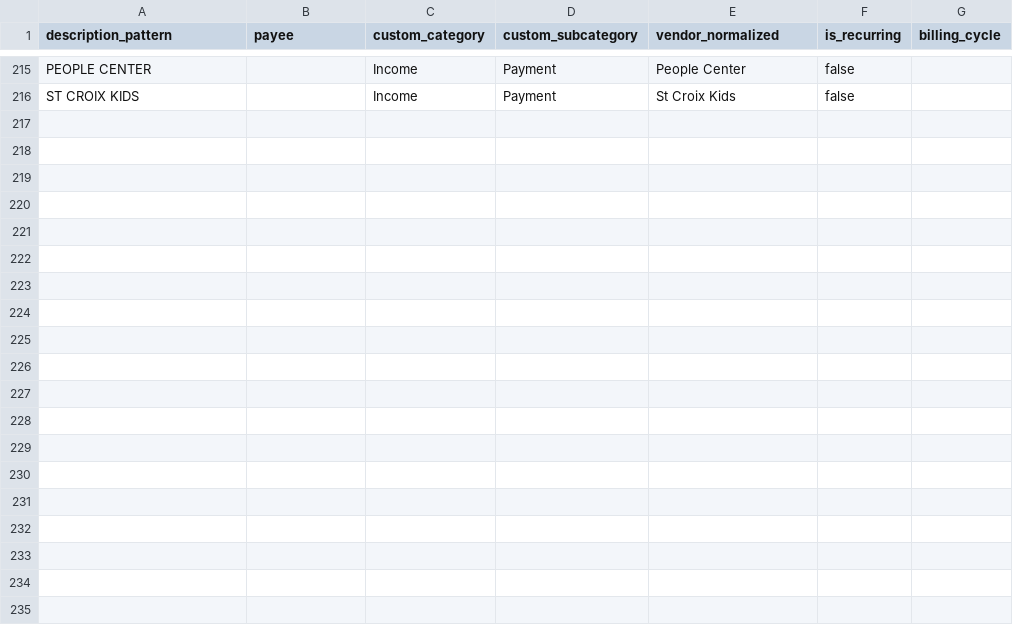
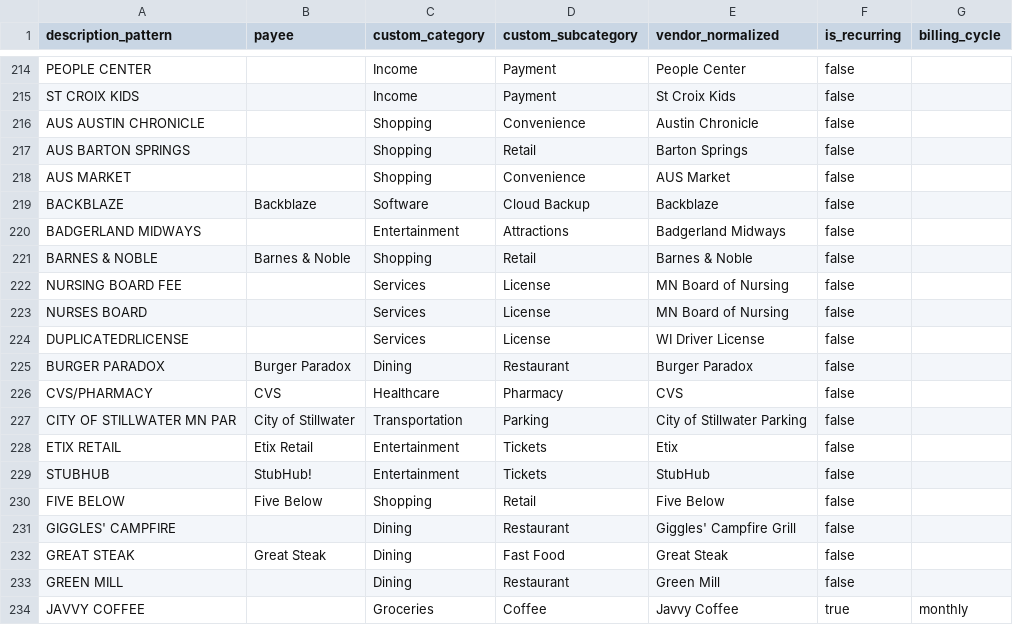
Before and after one commit to mdamberg/homelab, a CSV file: dbt/home_metrics_dbt/seeds/map_transactions.csv, drawn as a sheet; only a part is shown, gaps mark what is left out; the diff covers the shown part only; the diff names each change by its address in the sheet, - before the commit and + after, or states it on an @@ line.

Commit message:
added new rows to tx mapping file

```diff
--- a/dbt/home_metrics_dbt/seeds/map_transactions.csv
+++ b/dbt/home_metrics_dbt/seeds/map_transactions.csv
+row 216: AUS AUSTIN CHRONICLE |  | Shopping | Convenience | Austin Chronicle | false
+row 217: AUS BARTON SPRINGS |  | Shopping | Retail | Barton Springs | false
+row 218: AUS MARKET |  | Shopping | Convenience | AUS Market | false
+row 219: BACKBLAZE | Backblaze | Software | Cloud Backup | Backblaze | false
+row 220: BADGERLAND MIDWAYS |  | Entertainment | Attractions | Badgerland Midways | false
+row 221: BARNES & NOBLE | Barnes & Noble | Shopping | Retail | Barnes & Noble | false
+row 222: NURSING BOARD FEE |  | Services | License | MN Board of Nursing | false
+row 223: NURSES BOARD |  | Services | License | MN Board of Nursing | false
+row 224: DUPLICATEDRLICENSE |  | Services | License | WI Driver License | false
+row 225: BURGER PARADOX | Burger Paradox | Dining | Restaurant | Burger Paradox | false
+row 226: CVS/PHARMACY | CVS | Healthcare | Pharmacy | CVS | false
+row 227: CITY OF STILLWATER MN PAR | City of Stillwater | Transportation | Parking | City of Stillwater Parking | false
+row 228: ETIX RETAIL | Etix Retail | Entertainment | Tickets | Etix | false
+row 229: STUBHUB | StubHub! | Entertainment | Tickets | StubHub | false
+row 230: FIVE BELOW | Five Below | Shopping | Retail | Five Below | false
+row 231: GIGGLES' CAMPFIRE |  | Dining | Restaurant | Giggles' Campfire Grill | false
+row 232: GREAT STEAK | Great Steak | Dining | Fast Food | Great Steak | false
+row 233: GREEN MILL |  | Dining | Restaurant | Green Mill | false
+row 234: JAVVY COFFEE |  | Groceries | Coffee | Javvy Coffee | true | monthly
```
Also changed, not shown: 14 added rows, 1 removed row and 3 edited cells elsewhere in this file.
